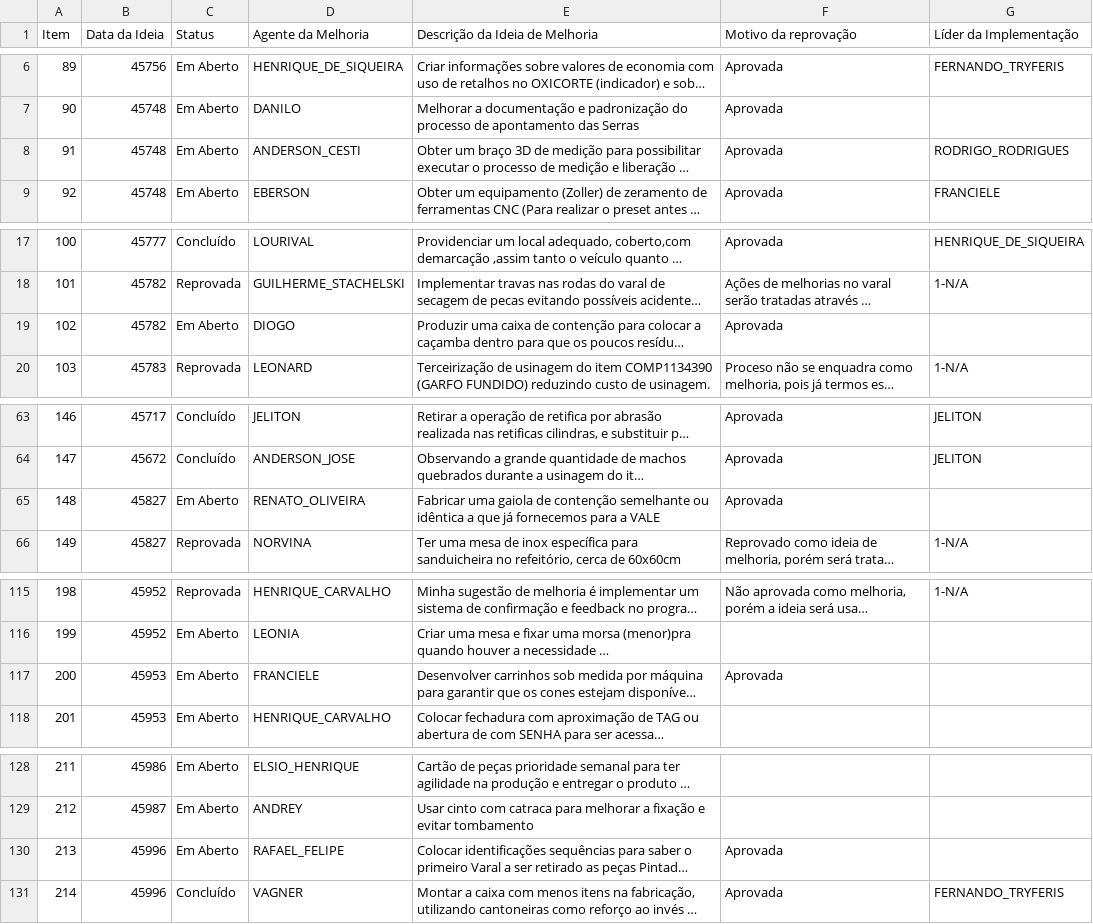
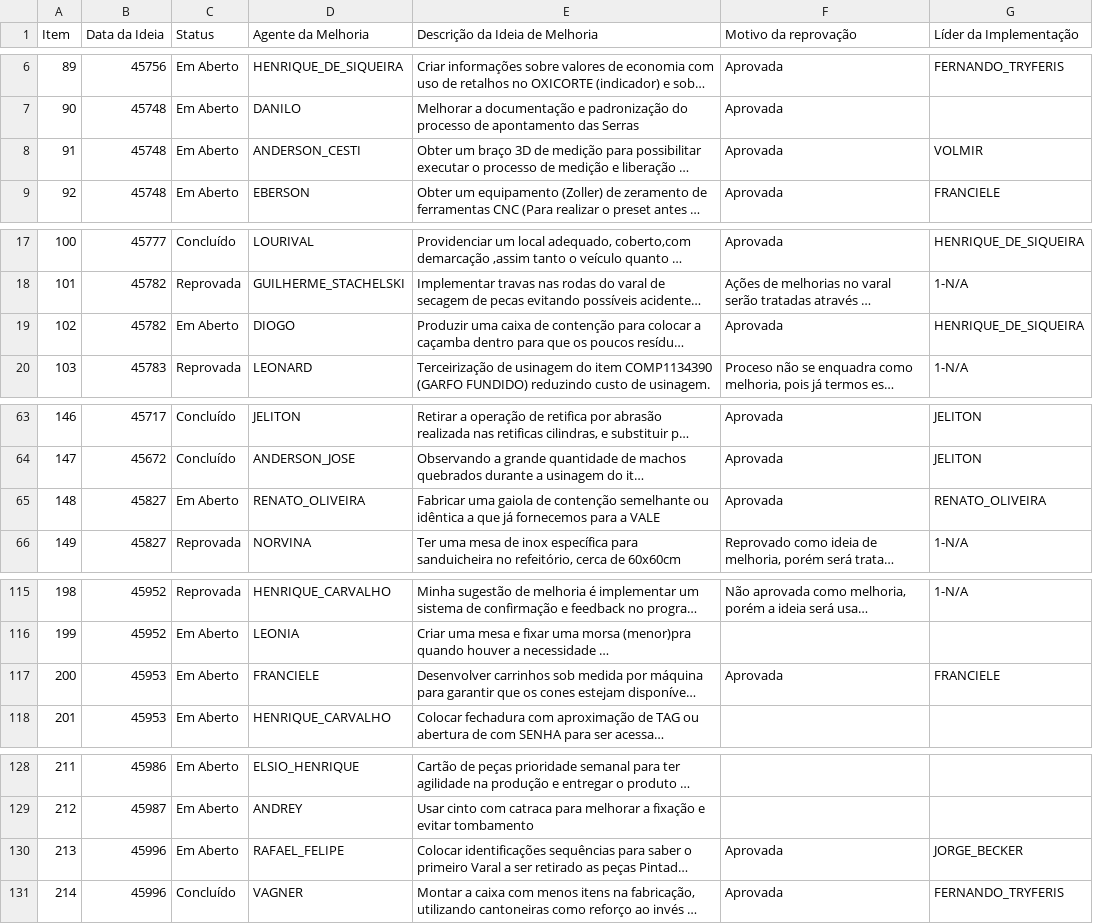
Before and after one commit to SGIBIZA/Catalogo-BIZA, a CSV file: FOR.BIZA.SGI.csv, drawn as a sheet; only a part is shown, gaps mark what is left out; long unchanged cells end in …; the diff covers the shown part only; the diff names each change by its address in the sheet, - before the commit and + after, or states it on an @@ line.

```diff
--- a/FOR.BIZA.SGI.csv
+++ b/FOR.BIZA.SGI.csv
-G8 (Líder da Implementação): RODRIGO_RODRIGUES
+G8 (Líder da Implementação): VOLMIR
-G19 (Líder da Implementação): (empty)
+G19 (Líder da Implementação): HENRIQUE_DE_SIQUEIRA
-G65 (Líder da Implementação): (empty)
+G65 (Líder da Implementação): RENATO_OLIVEIRA
-G117 (Líder da Implementação): (empty)
+G117 (Líder da Implementação): FRANCIELE
-G130 (Líder da Implementação): (empty)
+G130 (Líder da Implementação): JORGE_BECKER
```
Also changed, not shown: 12 edited cells elsewhere in this file.
